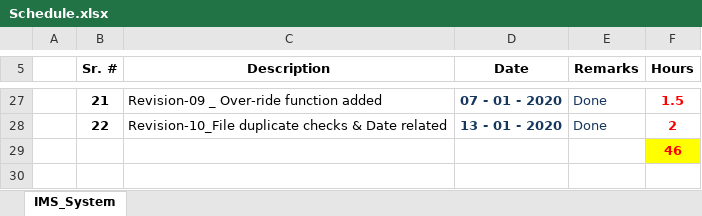
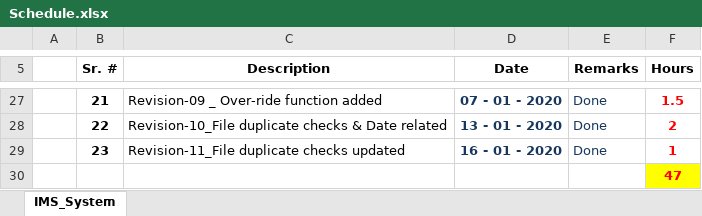
Before and after one commit to syedmeesamali/VBA_Programming, an Excel workbook: 6_Inventory_Management/1_Data/Schedule.xlsx, sheet IMS_System, drawn as a sheet; only a part is shown, gaps mark what is left out; values as stored, in another font and other column widths than the file's, no borders; addresses are those after the commit; the diff names each change by its address in the sheet, - before the commit and + after, or states it on an @@ line.

```diff
--- a/6_Inventory_Management/1_Data/Schedule.xlsx (sheet IMS_System)
+++ b/6_Inventory_Management/1_Data/Schedule.xlsx (sheet IMS_System)
+row 29:  | 23 | Revision-11_File duplicate checks updated | 16 - 01 - 2020 | Done | 1
-F30 (Hours): 46
+F30 (Hours): 47
```
Also changed, not shown: 6_Inventory_Management/3_Revisions/IMS_Working_Rev10_Modular.xlsm, 6_Inventory_Management/5_Invoice/Invoice # 001.xlsx, 2 other files.
